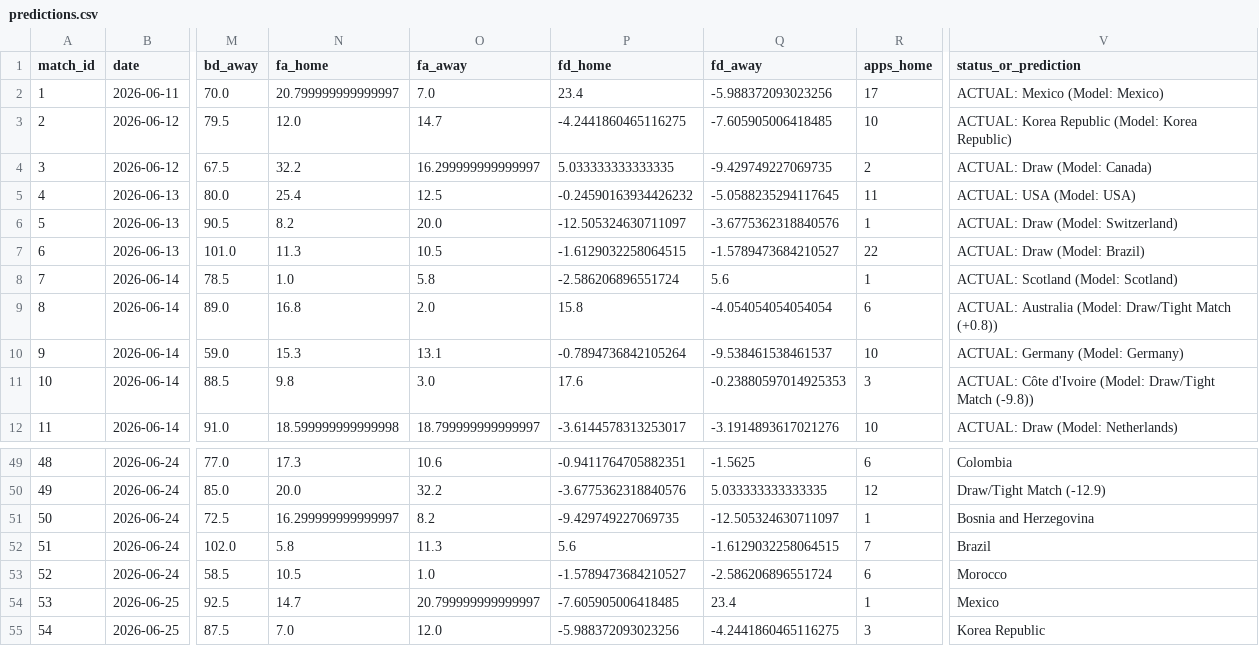
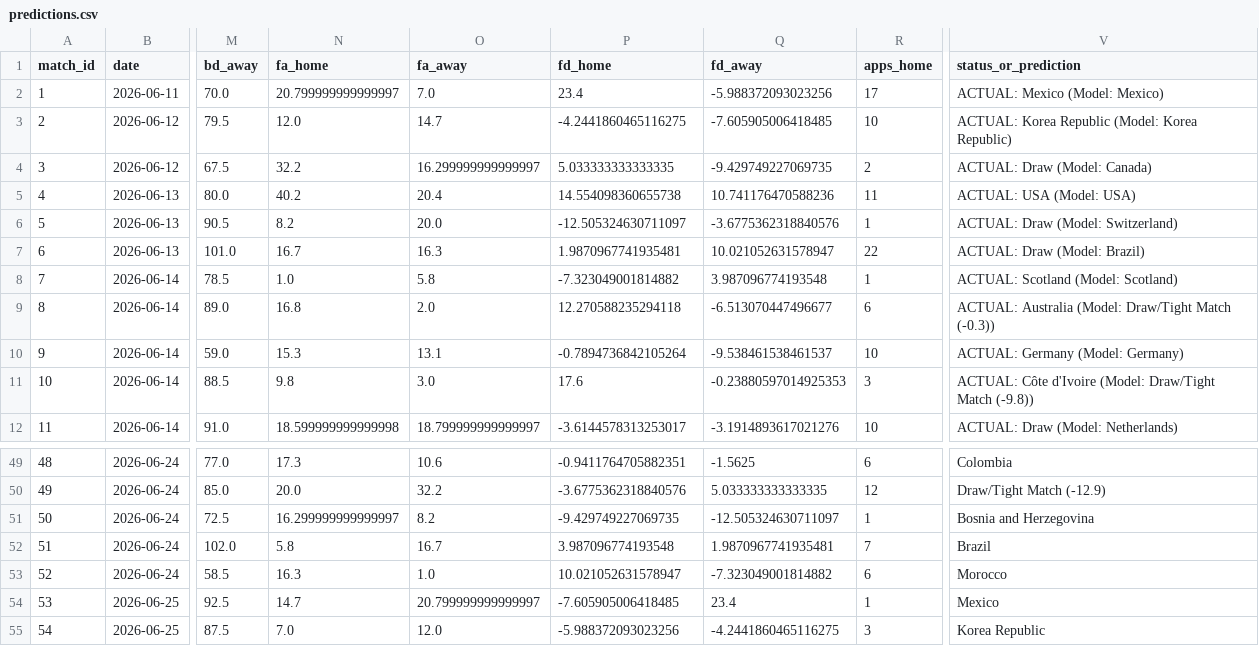
Before and after one commit to n-pham/analysis-fwc-2026, a CSV file: data/predictions.csv, drawn as a sheet; only a part is shown, gaps mark what is left out; the diff covers the shown part only; the diff names each change by its address in the sheet, - before the commit and + after, or states it on an @@ line.

```diff
--- a/data/predictions.csv
+++ b/data/predictions.csv
-N5 (fa_home): 25.4
+N5 (fa_home): 40.2
-O5 (fa_away): 12.5
+O5 (fa_away): 20.4
-P5 (fd_home): -0.24590163934426232
+P5 (fd_home): 14.554098360655738
-Q5 (fd_away): -5.0588235294117645
+Q5 (fd_away): 10.741176470588236
-N7 (fa_home): 11.3
+N7 (fa_home): 16.7
-O7 (fa_away): 10.5
+O7 (fa_away): 16.3
-P7 (fd_home): -1.6129032258064515
+P7 (fd_home): 1.9870967741935481
-Q7 (fd_away): -1.5789473684210527
+Q7 (fd_away): 10.021052631578947
-P8 (fd_home): -2.586206896551724
+P8 (fd_home): -7.323049001814882
-Q8 (fd_away): 5.6
+Q8 (fd_away): 3.987096774193548
-P9 (fd_home): 15.8
+P9 (fd_home): 12.270588235294118
-Q9 (fd_away): -4.054054054054054
+Q9 (fd_away): -6.513070447496677
-V9 (status_or_prediction): …Draw/Tight Match (+0.8))
+V9 (status_or_prediction): …Draw/Tight Match (-0.3))
-O52 (fa_away): 11.3
+O52 (fa_away): 16.7
-P52 (fd_home): 5.6
+P52 (fd_home): 3.987096774193548
-Q52 (fd_away): -1.6129032258064515
+Q52 (fd_away): 1.9870967741935481
-N53 (fa_home): 10.5
+N53 (fa_home): 16.3
-P53 (fd_home): -1.5789473684210527
+P53 (fd_home): 10.021052631578947
-Q53 (fd_away): -2.586206896551724
+Q53 (fd_away): -7.323049001814882
```
Also changed, not shown: 31 edited cells elsewhere in this file, data/matches.csv, data/player_status.csv.
